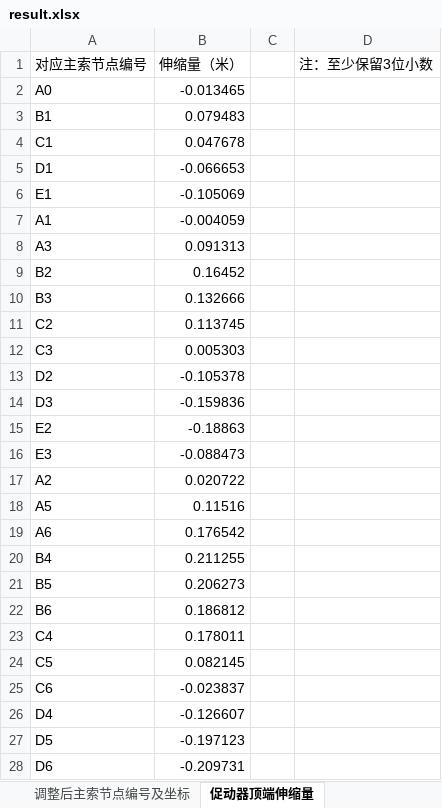
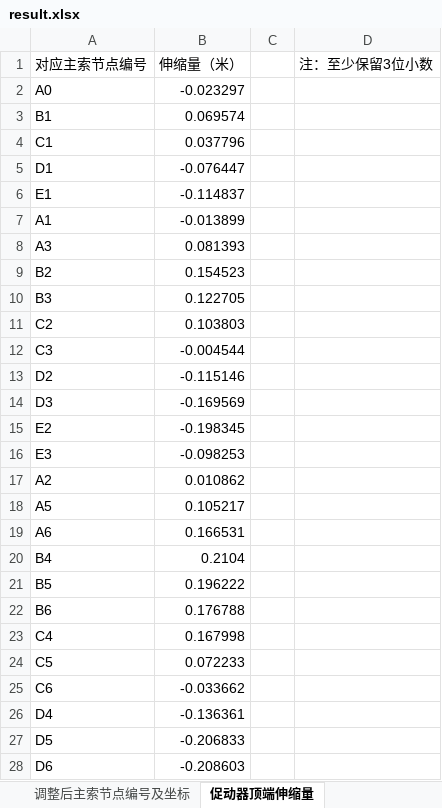
Before and after one commit to Eitherwoods/FAST, an Excel workbook: vibecoding/result.xlsx, sheet 促动器顶端伸缩量, drawn as a sheet; only a part is shown; values as stored, in another font and other column widths than the file's, no borders; the diff covers the shown part only; the diff names each change by its address in the sheet, - before the commit and + after, or states it on an @@ line.

```diff
--- a/vibecoding/result.xlsx (sheet 促动器顶端伸缩量)
+++ b/vibecoding/result.xlsx (sheet 促动器顶端伸缩量)
-B2 (伸缩量（米）): -0.013465
+B2 (伸缩量（米）): -0.023297
-B3 (伸缩量（米）): 0.079483
+B3 (伸缩量（米）): 0.069574
-B4 (伸缩量（米）): 0.047678
+B4 (伸缩量（米）): 0.037796
-B5 (伸缩量（米）): -0.066653
+B5 (伸缩量（米）): -0.076447
-B6 (伸缩量（米）): -0.105069
+B6 (伸缩量（米）): -0.114837
-B7 (伸缩量（米）): -0.004059
+B7 (伸缩量（米）): -0.013899
-B8 (伸缩量（米）): 0.091313
+B8 (伸缩量（米）): 0.081393
-B9 (伸缩量（米）): 0.16452
+B9 (伸缩量（米）): 0.154523
-B10 (伸缩量（米）): 0.132666
+B10 (伸缩量（米）): 0.122705
-B11 (伸缩量（米）): 0.113745
+B11 (伸缩量（米）): 0.103803
-B12 (伸缩量（米）): 0.005303
+B12 (伸缩量（米）): -0.004544
-B13 (伸缩量（米）): -0.105378
+B13 (伸缩量（米）): -0.115146
-B14 (伸缩量（米）): -0.159836
+B14 (伸缩量（米）): -0.169569
-B15 (伸缩量（米）): -0.18863
+B15 (伸缩量（米）): -0.198345
-B16 (伸缩量（米）): -0.088473
+B16 (伸缩量（米）): -0.098253
-B17 (伸缩量（米）): 0.020722
+B17 (伸缩量（米）): 0.010862
-B18 (伸缩量（米）): 0.11516
+B18 (伸缩量（米）): 0.105217
-B19 (伸缩量（米）): 0.176542
+B19 (伸缩量（米）): 0.166531
-B20 (伸缩量（米）): 0.211255
+B20 (伸缩量（米）): 0.2104
-B21 (伸缩量（米）): 0.206273
+B21 (伸缩量（米）): 0.196222
-B22 (伸缩量（米）): 0.186812
+B22 (伸缩量（米）): 0.176788
-B23 (伸缩量（米）): 0.178011
+B23 (伸缩量（米）): 0.167998
-B24 (伸缩量（米）): 0.082145
+B24 (伸缩量（米）): 0.072233
-B25 (伸缩量（米）): -0.023837
+B25 (伸缩量（米）): -0.033662
-B26 (伸缩量（米）): -0.126607
+B26 (伸缩量（米）): -0.136361
-B27 (伸缩量（米）): -0.197123
+B27 (伸缩量（米）): -0.206833
-B28 (伸缩量（米）): -0.209731
+B28 (伸缩量（米）): -0.208603
```
Also changed, not shown: 665 edited cells elsewhere in this sheet, sheet 调整后主索节点编号及坐标, sheet 理想抛物面顶点坐标, 35 other files.
